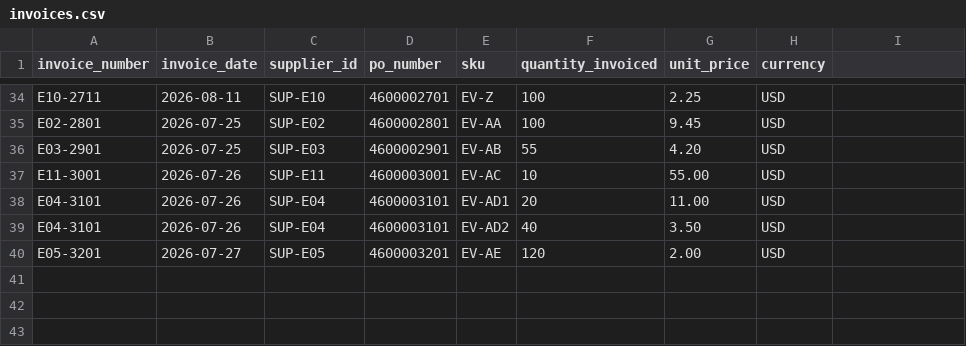
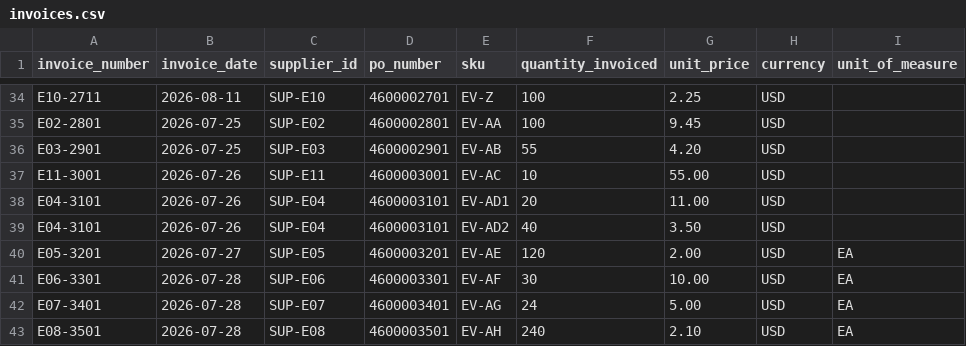
Before and after one commit to garvit-mittal04/opsresolve-ai, a CSV file: data/evaluation/invoices.csv, drawn as a sheet; only a part is shown, gaps mark what is left out; the diff names each change by its address in the sheet, - before the commit and + after, or states it on an @@ line.

```diff
--- a/data/evaluation/invoices.csv
+++ b/data/evaluation/invoices.csv
-I1: (empty)
+I1: unit_of_measure
-I40 (unit_of_measure): (empty)
+I40 (unit_of_measure): EA
+row 41: E06-3301 | 2026-07-28 | SUP-E06 | 4600003301 | EV-AF | 30 | 10.00 | USD | EA
+row 42: E07-3401 | 2026-07-28 | SUP-E07 | 4600003401 | EV-AG | 24 | 5.00 | USD | EA
+row 43: E08-3501 | 2026-07-28 | SUP-E08 | 4600003501 | EV-AH | 240 | 2.10 | USD | EA
```
Also changed, not shown: data/evaluation/expected_exceptions.csv, data/evaluation/goods_received.csv, 18 other files.
